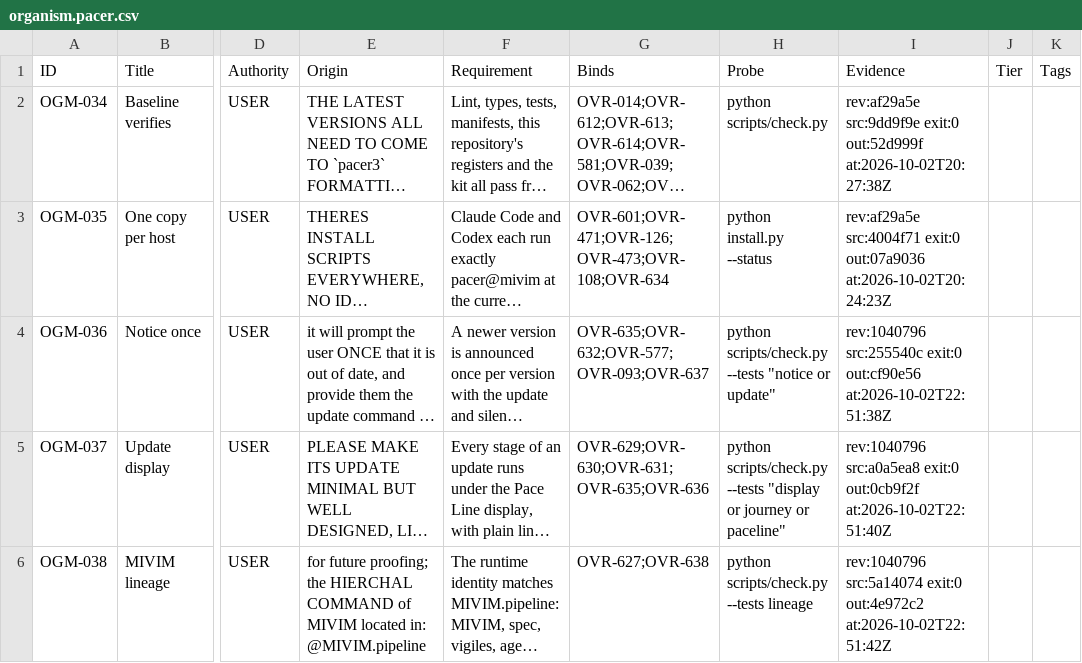
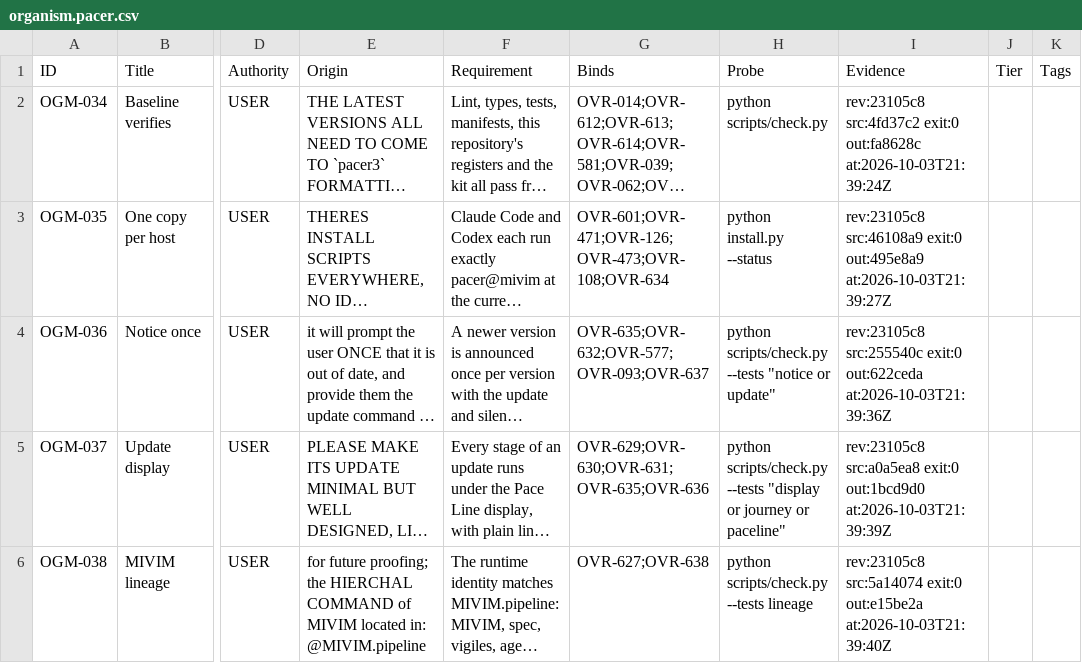
Before and after one commit to deadcoast/PACER-0.0.2, a CSV file: .pacer/organism.pacer.csv, drawn as a sheet; only a part is shown, gaps mark what is left out; long unchanged cells end in …; the diff names each change by its address in the sheet, - before the commit and + after, or states it on an @@ line.

Commit message:
release: PACER 3.1.0

```diff
--- a/.pacer/organism.pacer.csv
+++ b/.pacer/organism.pacer.csv
-I2 (Evidence): rev:af29a5e src:9dd9f9e exit:0 out:52d999f at:2026-10-02T20:27:38Z
+I2 (Evidence): rev:23105c8 src:4fd37c2 exit:0 out:fa8628c at:2026-10-03T21:39:24Z
-I3 (Evidence): rev:af29a5e src:4004f71 exit:0 out:07a9036 at:2026-10-02T20:24:23Z
+I3 (Evidence): rev:23105c8 src:46108a9 exit:0 out:495e8a9 at:2026-10-03T21:39:27Z
-I4 (Evidence): rev:1040796 src:255540c exit:0 out:cf90e56 at:2026-10-02T22:51:38Z
+I4 (Evidence): rev:23105c8 src:255540c exit:0 out:622ceda at:2026-10-03T21:39:36Z
-I5 (Evidence): rev:1040796 src:a0a5ea8 exit:0 out:0cb9f2f at:2026-10-02T22:51:40Z
+I5 (Evidence): rev:23105c8 src:a0a5ea8 exit:0 out:1bcd9d0 at:2026-10-03T21:39:39Z
-I6 (Evidence): rev:1040796 src:5a14074 exit:0 out:4e972c2 at:2026-10-02T22:51:42Z
+I6 (Evidence): rev:23105c8 src:5a14074 exit:0 out:e15be2a at:2026-10-03T21:39:40Z
```
Also changed, not shown: 9 other files.
